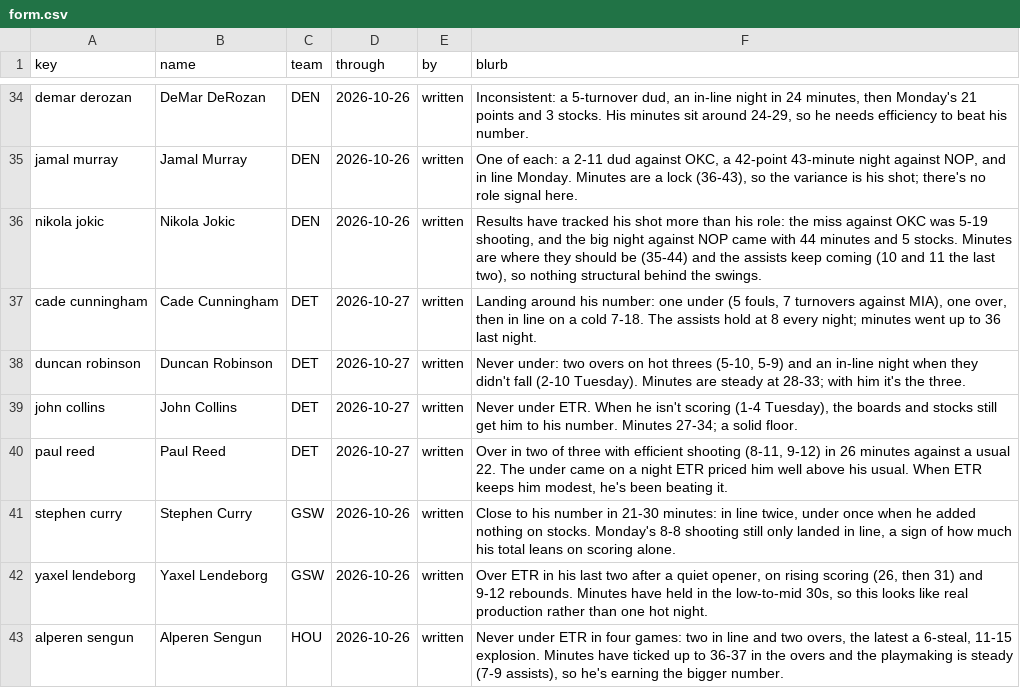
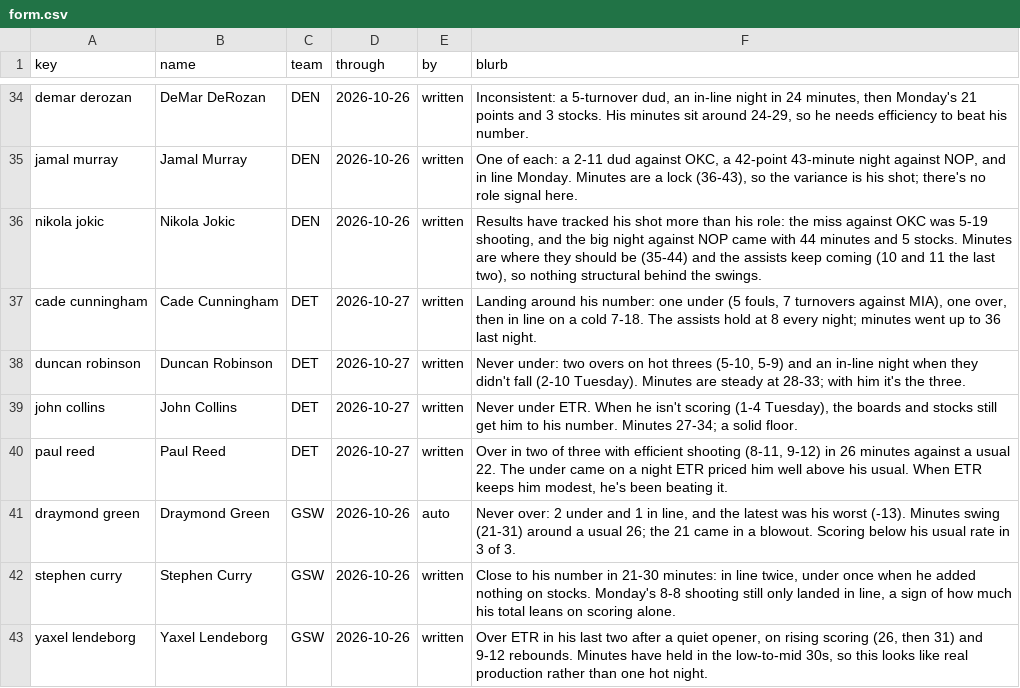
Before and after one commit to JonBoyBeats/br_rankings, a CSV file: analysis/nba/form.csv, drawn as a sheet; only a part is shown, gaps mark what is left out; the shorter side is filled out with more unchanged rows.

```diff
--- a/analysis/nba/form.csv
+++ b/analysis/nba/form.csv
@@ -40,2 +40,3 @@ john collins,John Collins,DET,2026-10-27,written,"Never under ETR. When he isn't
 paul reed,Paul Reed,DET,2026-10-27,written,"Over in two of three with efficient shooting (8-11, 9-12) in 26 minutes against a usual 22. The under came on a night ETR priced him well above his usual. When ETR keeps him modest, he's been beating it."
+draymond green,Draymond Green,GSW,2026-10-26,auto,"Never over: 2 under and 1 in line, and the latest was his worst (-13). Minutes swing (21-31) around a usual 26; the 21 came in a blowout. Scoring below his usual rate in 3 of 3."
 stephen curry,Stephen Curry,GSW,2026-10-26,written,"Close to his number in 21-30 minutes: in line twice, under once when he added nothing on stocks. Monday's 8-8 shooting still only landed in line, a sign of how much his total leans on scoring alone."
```
Also changed, not shown: analysis/nba/takes/2026-10-28_recent.csv, 1 other file.
